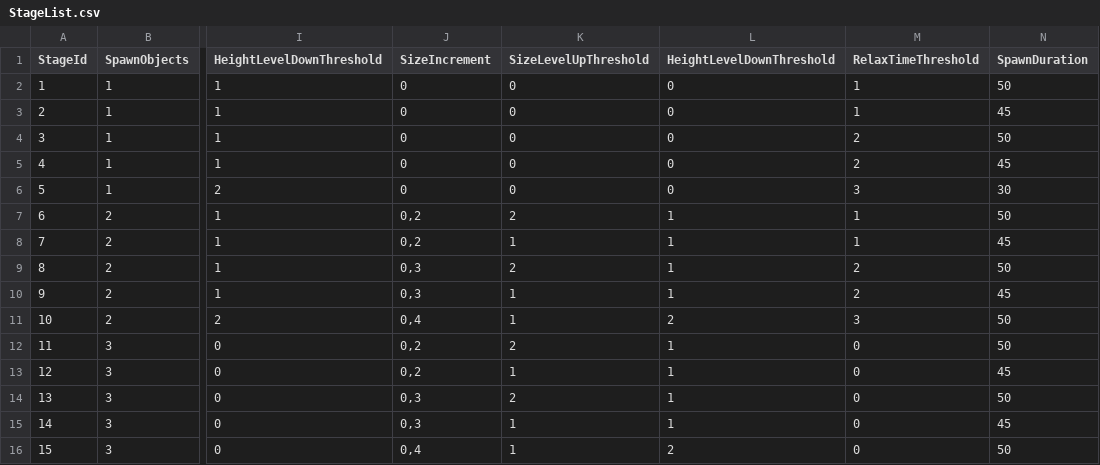
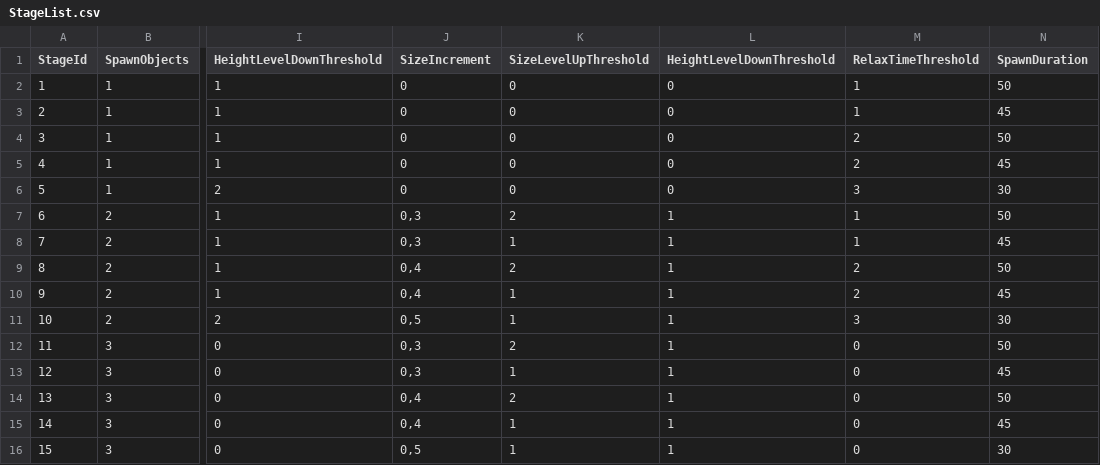
Before and after one commit to LiserLine/IBLUEIT, a CSV file: Assets/StreamingAssets/GameSettings/StageList.csv, drawn as a sheet; only a part is shown, gaps mark what is left out; the diff names each change by its address in the sheet, - before the commit and + after, or states it on an @@ line.

```diff
--- a/Assets/StreamingAssets/GameSettings/StageList.csv
+++ b/Assets/StreamingAssets/GameSettings/StageList.csv
-J7:J8 (SizeIncrement): 0,2
+J7:J8 (SizeIncrement): 0,3
-J9:J10 (SizeIncrement): 0,3
+J9:J10 (SizeIncrement): 0,4
-J11 (SizeIncrement): 0,4
+J11 (SizeIncrement): 0,5
-L11 (HeightLevelDownThreshold): 2
+L11 (HeightLevelDownThreshold): 1
-N11 (SpawnDuration): 50
+N11 (SpawnDuration): 30
-J12:J13 (SizeIncrement): 0,2
+J12:J13 (SizeIncrement): 0,3
-J14:J15 (SizeIncrement): 0,3
+J14:J15 (SizeIncrement): 0,4
-J16 (SizeIncrement): 0,4
+J16 (SizeIncrement): 0,5
-L16 (HeightLevelDownThreshold): 2
+L16 (HeightLevelDownThreshold): 1
-N16 (SpawnDuration): 50
+N16 (SpawnDuration): 30
```
Also changed, not shown: 3 other files.
